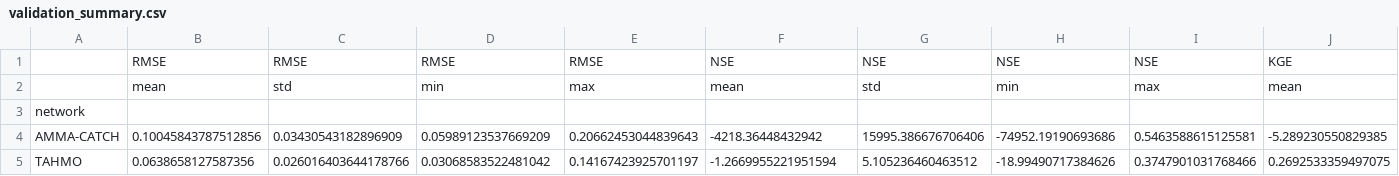
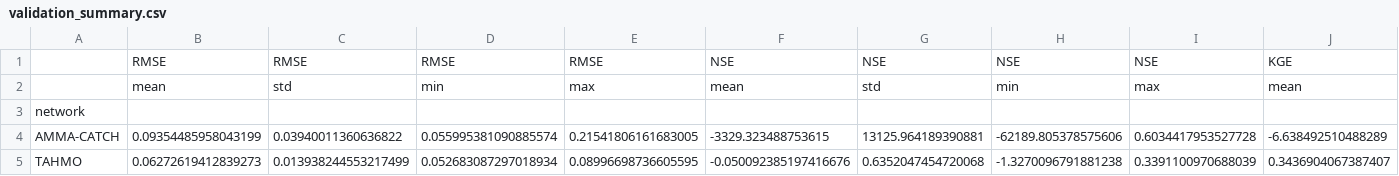
Before and after one commit to viv-mwirigi/SMPS, a CSV file: results/ismn_validation/validation_summary.csv, drawn as a sheet; only a part is shown; removed rows and columns are numbered as before the commit, all else as after; rows hold the shown columns only; the diff names each change by its address in the sheet, - before the commit and + after, or states it on an @@ line.

```diff
--- a/results/ismn_validation/validation_summary.csv
+++ b/results/ismn_validation/validation_summary.csv
-row 4: AMMA-CATCH | 0.10045843787512856 | 0.03430543182896909 | 0.05989123537669209 | 0.20662453044839643 | -4218.36448432942 | 15995.386676706406 | -74952.19190693686 | 0.5463588615125581 | -5.289230550829385
-row 5: TAHMO | 0.0638658127587356 | 0.026016403644178766 | 0.03068583522481042 | 0.14167423925701197 | -1.2669955221951594 | 5.105236460463512 | -18.99490717384626 | 0.3747901031768466 | 0.2692533359497075
+row 4: AMMA-CATCH | 0.09354485958043199 | 0.03940011360636822 | 0.055995381090885574 | 0.21541806161683005 | -3329.323488753615 | 13125.964189390881 | -62189.805378575606 | 0.6034417953527728 | -6.638492510488289
+row 5: TAHMO | 0.06272619412839273 | 0.013938244553217499 | 0.052683087297018934 | 0.08996698736605595 | -0.050092385197416676 | 0.6352047454720068 | -1.3270096791881238 | 0.3391100970688039 | 0.3436904067387407
```
Also changed, not shown: 33 other files.
